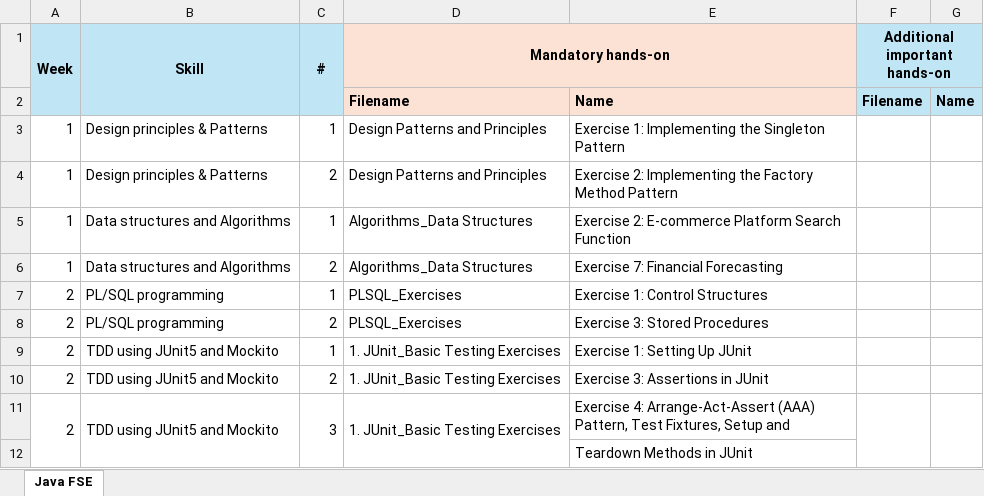
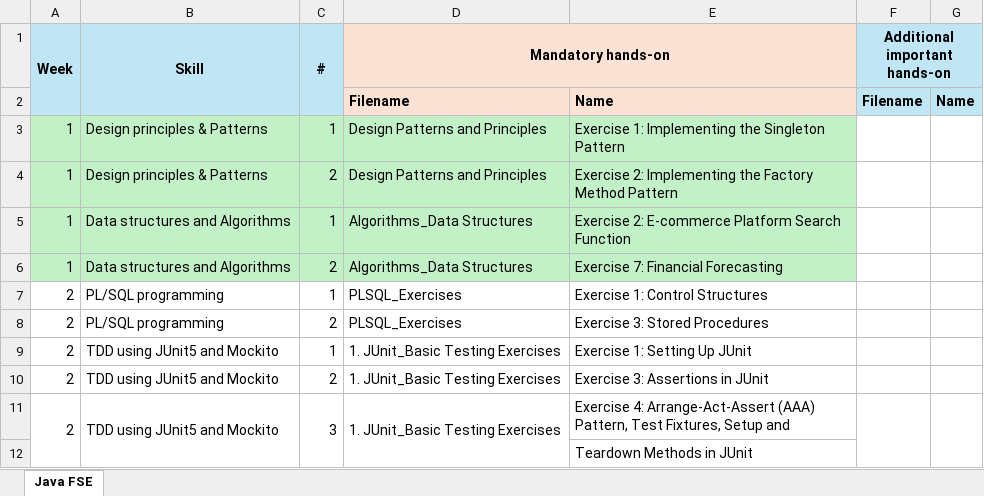
Before and after one commit to Navin2k4/6388821-JFSE-Cognizant, an Excel workbook: DN 4.0 - Java FSE Mandatory hands-on detail.xlsx, sheet Java FSE, drawn as a sheet; only a part is shown; values as stored, in another font and other column widths than the file's, no borders; the diff names each change by its address in the sheet, - before the commit and + after, or states it on an @@ line.

```diff
--- a/DN 4.0 - Java FSE Mandatory hands-on detail.xlsx (sheet Java FSE)
+++ b/DN 4.0 - Java FSE Mandatory hands-on detail.xlsx (sheet Java FSE)
-A3:E6 fill: none
+A3:E6 fill: #C2F1C8
```
Also changed, not shown: 24 other files.
